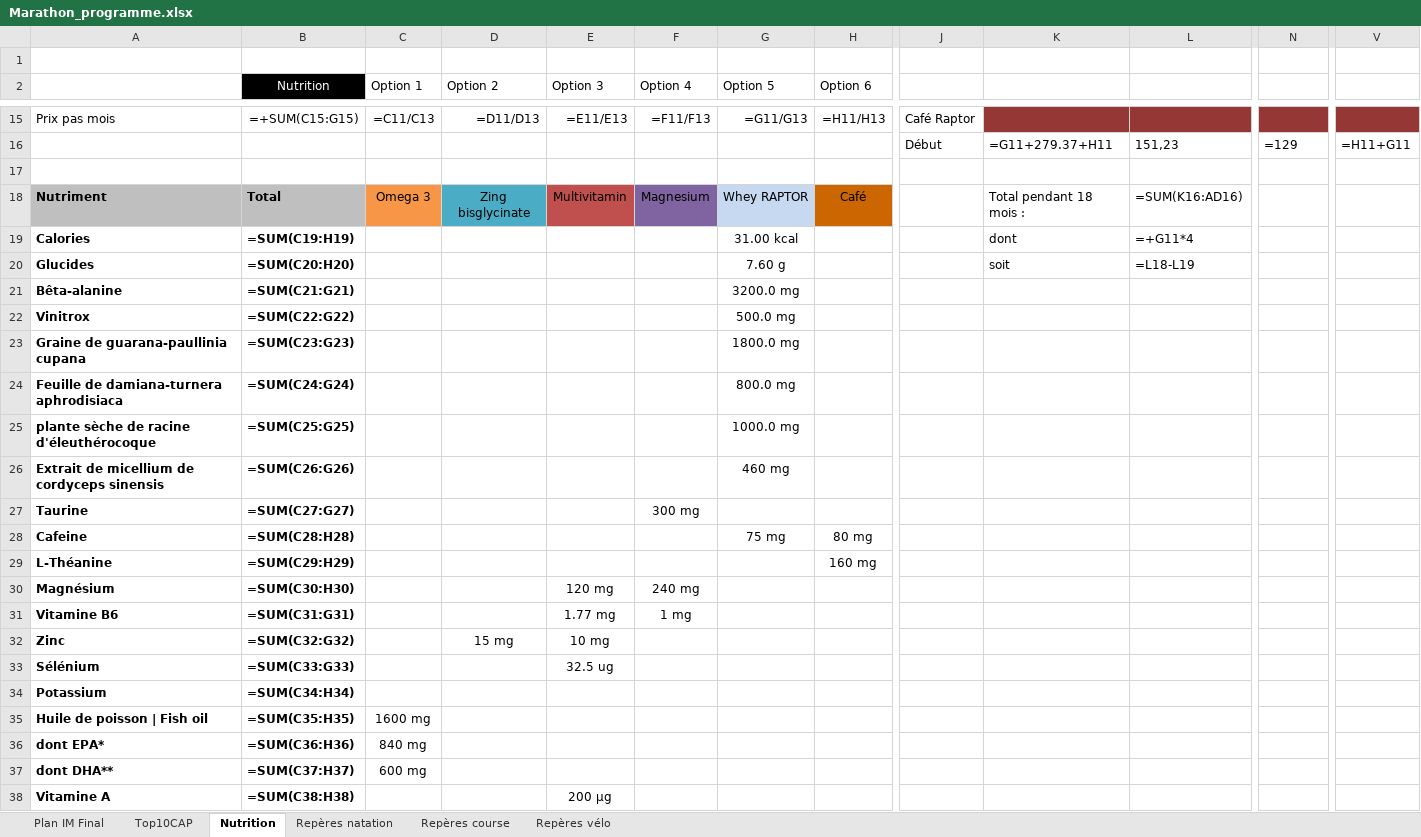
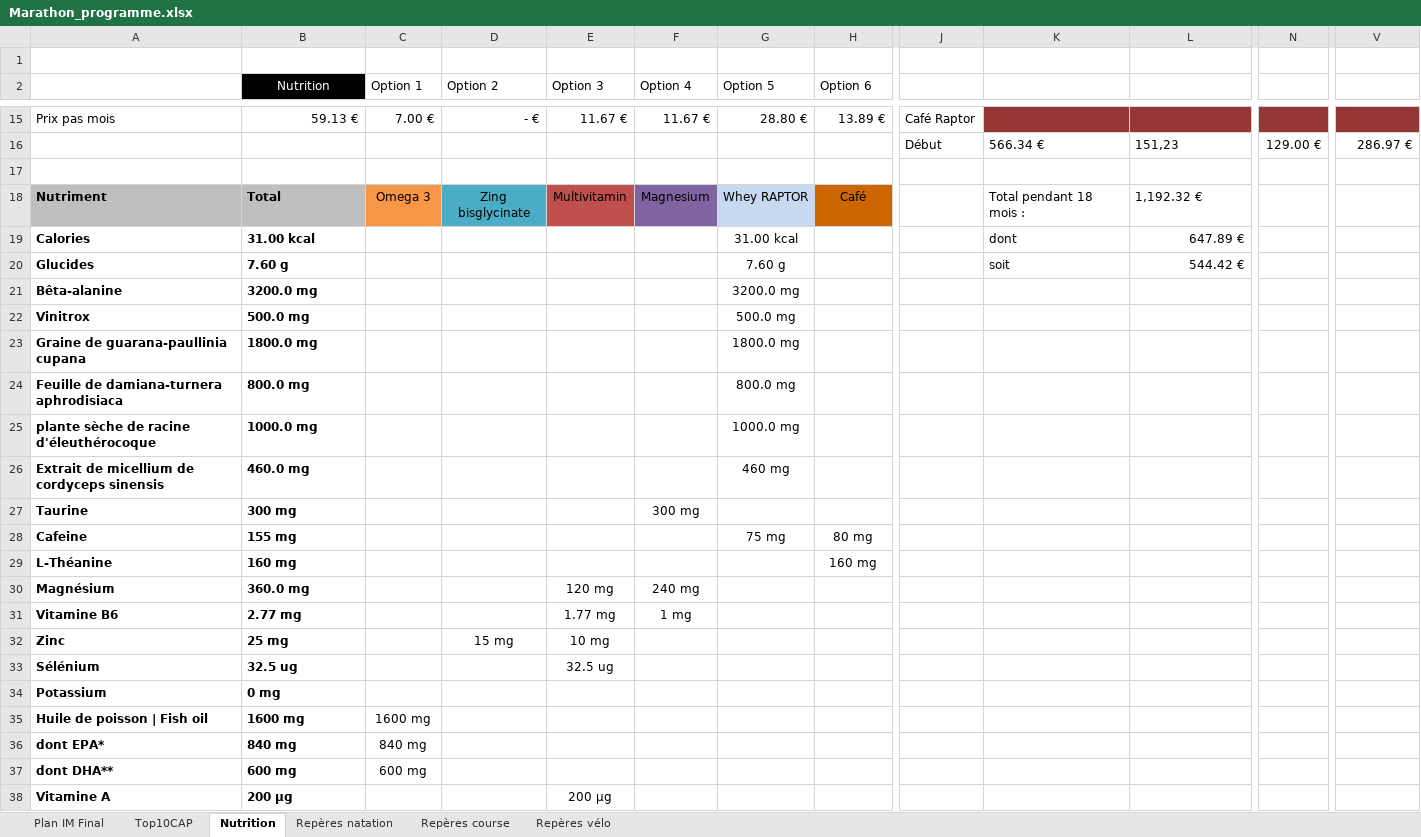
Before and after one commit to Parzio94/polar-ai-sync, an Excel workbook: Marathon_programme.xlsx, sheet Nutrition, drawn as a sheet; only a part is shown, gaps mark what is left out; values as stored, in another font and other column widths than the file's, no borders; formulas without a stored value are shown as written; removed rows and columns are numbered as before the commit, all else as after; rows hold the shown columns only; the diff covers the shown part only; the diff names each change by its address in the sheet, - before the commit and + after, or states it on an @@ line.

```diff
--- a/Marathon_programme.xlsx (sheet Nutrition)
+++ b/Marathon_programme.xlsx (sheet Nutrition)
-B15 (Nutrition): =+SUM(C15:G15)
+B15 (Nutrition): 59.13 €
-C15 (Option 1): =C11/C13
+C15 (Option 1): 7.00 €
-D15 (Option 2): =D11/D13
+D15 (Option 2): - €
-E15 (Option 3): =E11/E13
+E15 (Option 3): 11.67 €
-F15 (Option 4): =F11/F13
+F15 (Option 4): 11.67 €
-G15 (Option 5): =G11/G13
+G15 (Option 5): 28.80 €
-H15 (Option 6): =H11/H13
+H15 (Option 6): 13.89 €
-row 16:  |  |  |  |  |  |  |  | Début | =G11+279.37+H11 | 151,23 | =129 | =H11+G11
+row 16:  |  |  |  |  |  |  |  | Début | 566.34 € | 151,23 | 129.00 € | 286.97 €
-L18: =SUM(K16:AD16)
+L18: 1,192.32 €
-B19 (Nutrition): =SUM(C19:H19)
+B19 (Nutrition): 31.00 kcal
-L19: =+G11*4
+L19: 647.89 €
-B20 (Nutrition): =SUM(C20:H20)
+B20 (Nutrition): 7.60 g
-L20: =L18-L19
+L20: 544.42 €
-B21 (Nutrition): =SUM(C21:G21)
+B21 (Nutrition): 3200.0 mg
-B22 (Nutrition): =SUM(C22:G22)
+B22 (Nutrition): 500.0 mg
-B23 (Nutrition): =SUM(C23:G23)
+B23 (Nutrition): 1800.0 mg
-B24 (Nutrition): =SUM(C24:G24)
+B24 (Nutrition): 800.0 mg
-B25 (Nutrition): =SUM(C25:G25)
+B25 (Nutrition): 1000.0 mg
-B26 (Nutrition): =SUM(C26:G26)
+B26 (Nutrition): 460.0 mg
-B27 (Nutrition): =SUM(C27:G27)
+B27 (Nutrition): 300 mg
-B28 (Nutrition): =SUM(C28:H28)
+B28 (Nutrition): 155 mg
-B29 (Nutrition): =SUM(C29:H29)
+B29 (Nutrition): 160 mg
-B30 (Nutrition): =SUM(C30:H30)
+B30 (Nutrition): 360.0 mg
-B31 (Nutrition): =SUM(C31:G31)
+B31 (Nutrition): 2.77 mg
-B32 (Nutrition): =SUM(C32:G32)
+B32 (Nutrition): 25 mg
-B33 (Nutrition): =SUM(C33:G33)
+B33 (Nutrition): 32.5 ug
-B34 (Nutrition): =SUM(C34:H34)
+B34 (Nutrition): 0 mg
-B35 (Nutrition): =SUM(C35:H35)
+B35 (Nutrition): 1600 mg
-B36 (Nutrition): =SUM(C36:H36)
+B36 (Nutrition): 840 mg
-B37 (Nutrition): =SUM(C37:H37)
+B37 (Nutrition): 600 mg
-B38 (Nutrition): =SUM(C38:H38)
+B38 (Nutrition): 200 µg
```
Also changed, not shown: 42 edited cells elsewhere in this sheet, sheet Plan IM Final, sheet Repères course, sheet Top10CAP, sheet Repères vélo, 42 other files.
